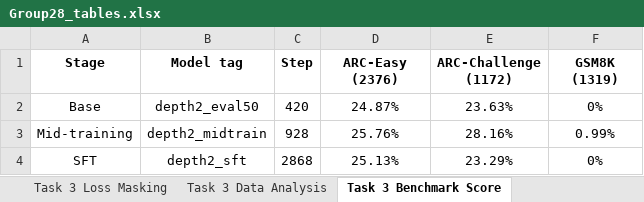
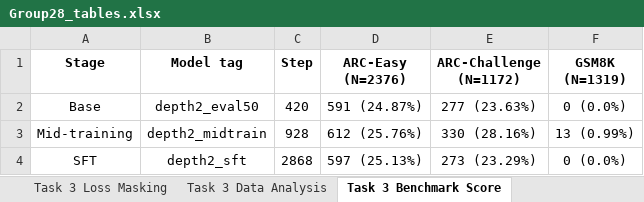
Before and after one commit to ssswzh/AgenticLLMs_Assignment1_nanochat, an Excel workbook: group28/Group28_tables.xlsx, sheet Task 3 Benchmark Score, drawn as a sheet; values as stored, in another font and other column widths than the file's, no borders; ↵ is a line break in a cell; the diff names each change by its address in the sheet, - before the commit and + after, or states it on an @@ line.

```diff
--- a/group28/Group28_tables.xlsx (sheet Task 3 Benchmark Score)
+++ b/group28/Group28_tables.xlsx (sheet Task 3 Benchmark Score)
-D1: ARC-Easy ↵ (2376)
+D1: ARC-Easy ↵ (N=2376)
-E1: ARC-Challenge ↵ (1172)
+E1: ARC-Challenge ↵ (N=1172)
-F1: GSM8K ↵ (1319)
+F1: GSM8K ↵ (N=1319)
-D2 (ARC-Easy (N=2376)): 24.87%
+D2 (ARC-Easy (N=2376)): 591 (24.87%)
-E2 (ARC-Challenge (N=1172)): 23.63%
+E2 (ARC-Challenge (N=1172)): 277 (23.63%)
-F2 (GSM8K (N=1319)): 0%
+F2 (GSM8K (N=1319)): 0 (0.0%)
-D3 (ARC-Easy (N=2376)): 25.76%
+D3 (ARC-Easy (N=2376)): 612 (25.76%)
-E3 (ARC-Challenge (N=1172)): 28.16%
+E3 (ARC-Challenge (N=1172)): 330 (28.16%)
-F3 (GSM8K (N=1319)): 0.99%
+F3 (GSM8K (N=1319)): 13 (0.99%)
-D4 (ARC-Easy (N=2376)): 25.13%
+D4 (ARC-Easy (N=2376)): 597 (25.13%)
-E4 (ARC-Challenge (N=1172)): 23.29%
+E4 (ARC-Challenge (N=1172)): 273 (23.29%)
-F4 (GSM8K (N=1319)): 0%
+F4 (GSM8K (N=1319)): 0 (0.0%)
```
Also changed, not shown: 2 other files.
